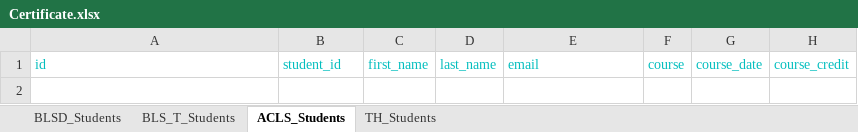
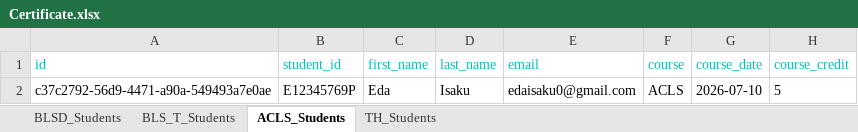
Before and after one commit to EdaIsaku/CertVerify, an Excel workbook: src/exportToExcel/Certificate.xlsx, sheet ACLS_Students, drawn as a sheet; values as stored, in another font and other column widths than the file's, no borders; the diff names each change by its address in the sheet, - before the commit and + after, or states it on an @@ line.

```diff
--- a/src/exportToExcel/Certificate.xlsx (sheet ACLS_Students)
+++ b/src/exportToExcel/Certificate.xlsx (sheet ACLS_Students)
+row 2: c37c2792-56d9-4471-a90a-549493a7e0ae | E12345769P | Eda | Isaku | edaisaku0@gmail.com | ACLS | 2026-07-10 | 5
```
Also changed, not shown: sheet BLSD_Students, sheet TH_Students, 2 other files.
